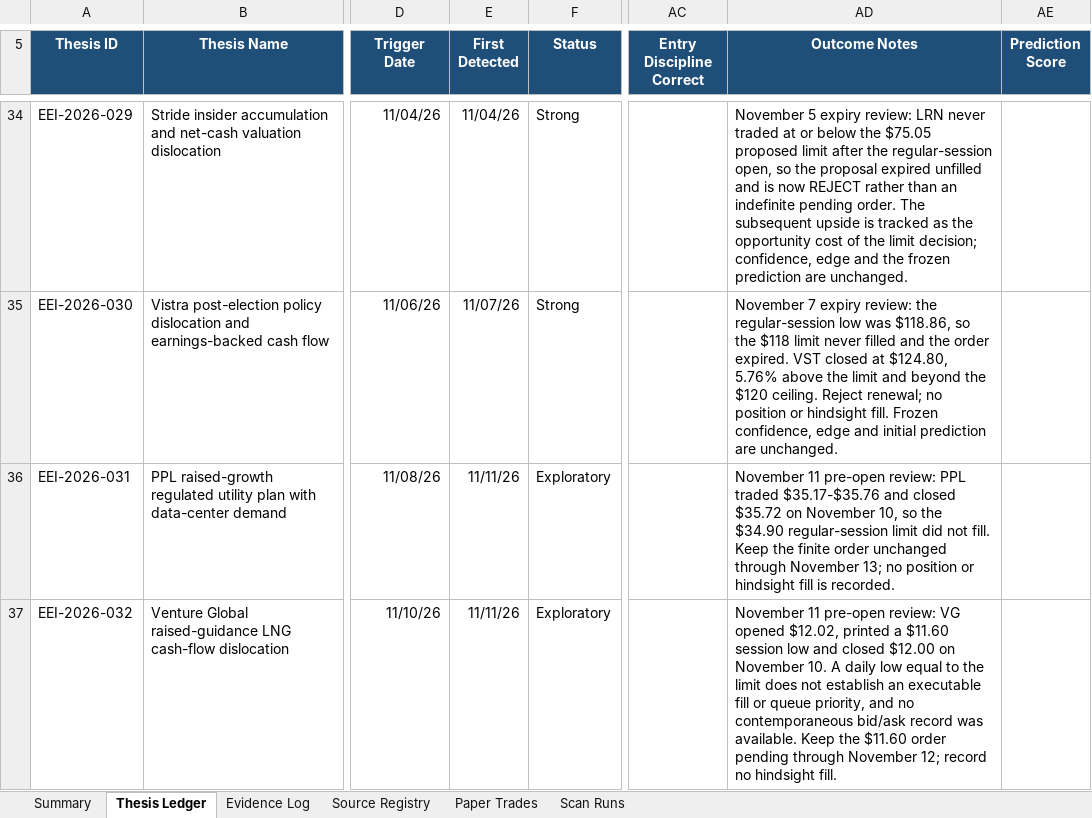
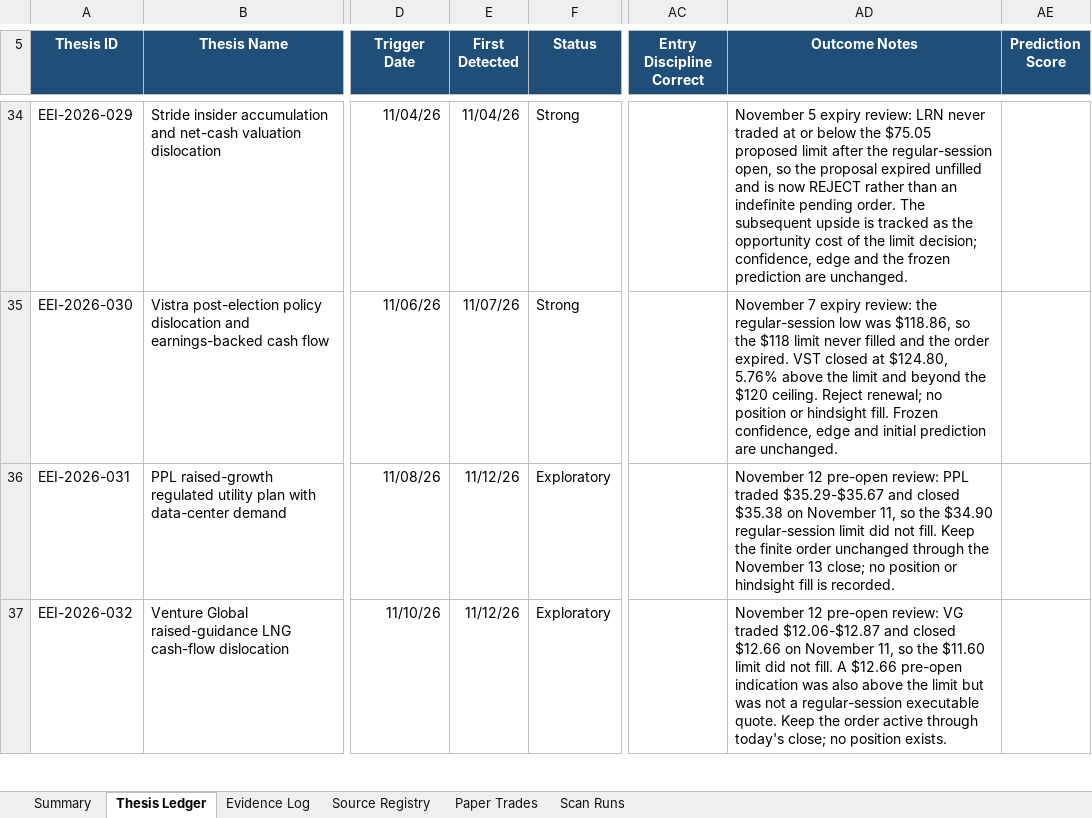
Before and after one commit to john-cosentino/easy-e-invest-dashboard, an Excel workbook: Easy-E-Invest-Thesis-Ledger.xlsx, sheet Thesis Ledger, drawn as a sheet; only a part is shown, gaps mark what is left out; values as stored, in another font and other column widths than the file's, no borders; conditional formats and table styles not drawn; the diff covers the shown part only; the diff names each change by its address in the sheet, - before the commit and + after, or states it on an @@ line.

```diff
--- a/Easy-E-Invest-Thesis-Ledger.xlsx (sheet Thesis Ledger)
+++ b/Easy-E-Invest-Thesis-Ledger.xlsx (sheet Thesis Ledger)
-E36:E37 (First Detected): 11/11/26
+E36:E37 (First Detected): 11/12/26
-AD36 (Outcome Notes): November 11 pre-open review: PPL traded $35.17-$35.76 and closed $35.72 on November 10, so the $34.90 regular-session limit did not fill. Keep the finite order unchanged through November 13; no position…
+AD36 (Outcome Notes): November 12 pre-open review: PPL traded $35.29-$35.67 and closed $35.38 on November 11, so the $34.90 regular-session limit did not fill. Keep the finite order unchanged through the November 13 close; no position…
-AD37 (Outcome Notes): November 11 pre-open review: VG opened $12.02, printed a $11.60 session low and closed $12.00 on November 10. A daily low equal to the limit does not establish an executable fill or queue priority, and no contemporaneous bid/ask record was available. Keep the $11.60 order pending through November 12; record no hindsight fill.
+AD37 (Outcome Notes): November 12 pre-open review: VG traded $12.06-$12.87 and closed $12.66 on November 11, so the $11.60 limit did not fill. A $12.66 pre-open indication was also above the limit but was not a regular-session executable quote. Keep the order active through today's close; no position exists.
```
Also changed, not shown: 1 added row elsewhere in this sheet, sheet Evidence Log, sheet Scan Runs, sheet Summary, 1 other file.
